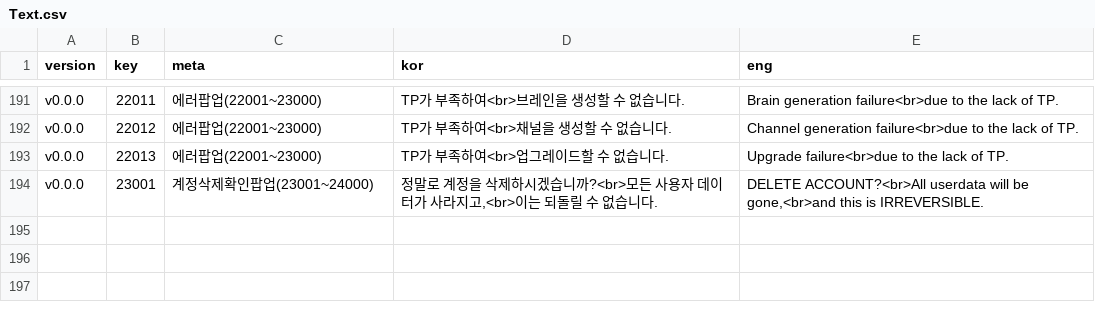
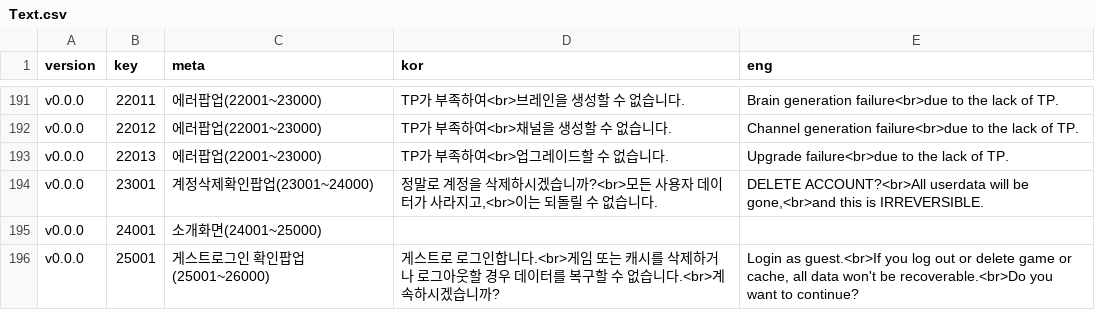
Before and after one commit to adelie-penguin-sw/Intelligence-Data, a CSV file: Text.csv, drawn as a sheet; only a part is shown, gaps mark what is left out.

Commit message:
Feat: 게스트로그인 확인 팝업 텍스트 추가

```diff
--- a/Text.csv
+++ b/Text.csv
@@ -194 +194,3 @@ v0.0.0,22013,에러팝업(22001~23000),"TP가 부족하여<br>업그레이드할
 v0.0.0,23001,계정삭제확인팝업(23001~24000),"정말로 계정을 삭제하시겠습니까?<br>모든 사용자 데이터가 사라지고,<br>이는 되돌릴 수 없습니다.","DELETE ACCOUNT?<br>All userdata will be gone,<br>and this is IRREVERSIBLE."
+v0.0.0,24001,소개화면(24001~25000),"",""
+v0.0.0,25001,게스트로그인 확인팝업(25001~26000),"게스트로 로그인합니다.<br>게임 또는 캐시를 삭제하거나 로그아웃할 경우 데이터를 복구할 수 없습니다.<br>계속하시겠습니까?","Login as guest.<br>If you log out or delete game or cache, all data won't be recoverable.<br>Do you want to continue?"
```
